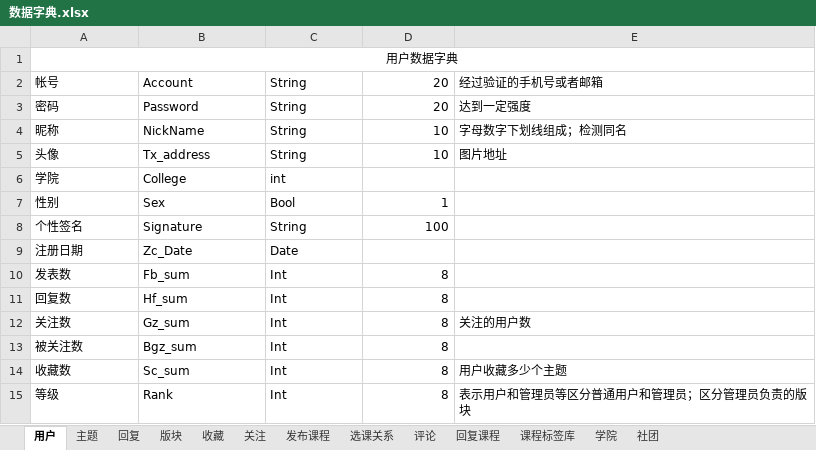
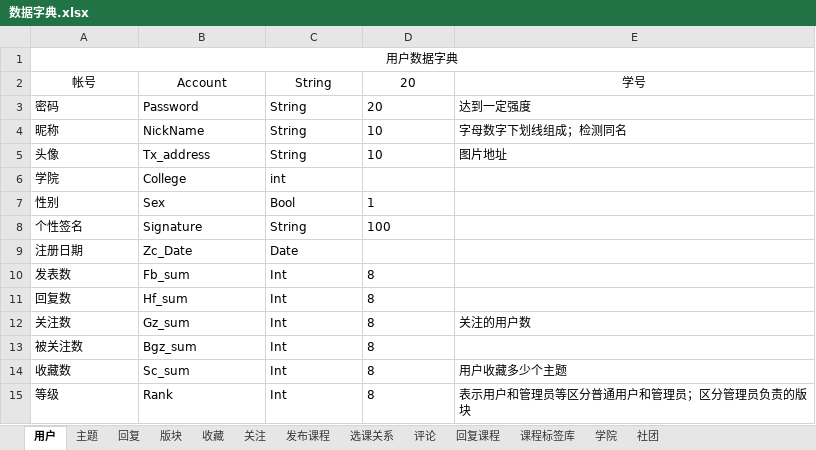
Before and after one commit to ZevveZ/-, an Excel workbook: 数据库设计/需求分析/数据字典.xlsx, sheet 用户, drawn as a sheet; values as stored, in another font and other column widths than the file's, no borders; the diff names each change by its address in the sheet, - before the commit and + after, or states it on an @@ line.

```diff
--- a/数据库设计/需求分析/数据字典.xlsx (sheet 用户)
+++ b/数据库设计/需求分析/数据字典.xlsx (sheet 用户)
-A2:C2 alignment: left
+A2:C2 alignment: center
-D2 alignment: right
+D2 alignment: center
-E2: 经过验证的手机号或者邮箱
+E2: 学号
-E2 alignment: left
+E2 alignment: center
-D3:D5 alignment: right
+D3:D5 alignment: left
-D7:D8 alignment: right
+D7:D8 alignment: left
-D10:D15 alignment: right
+D10:D15 alignment: left
```
Also changed, not shown: sheet 社团, 7 other files.
